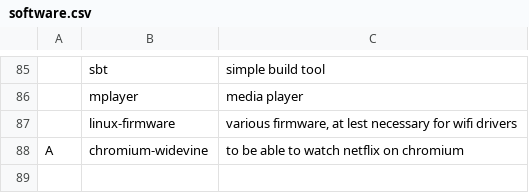
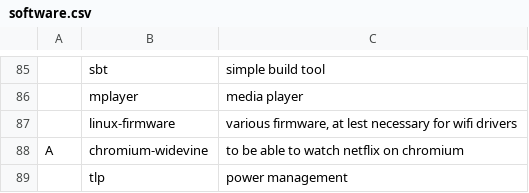
Before and after one commit to DagoDragony/archLinuxConfiguration, a CSV file: archi3/software.csv, drawn as a sheet; only a part is shown, gaps mark what is left out; the diff names each change by its address in the sheet, - before the commit and + after, or states it on an @@ line.

```diff
--- a/archi3/software.csv
+++ b/archi3/software.csv
+row 89:  | tlp | power management
```
Also changed, not shown: 4 other files.
